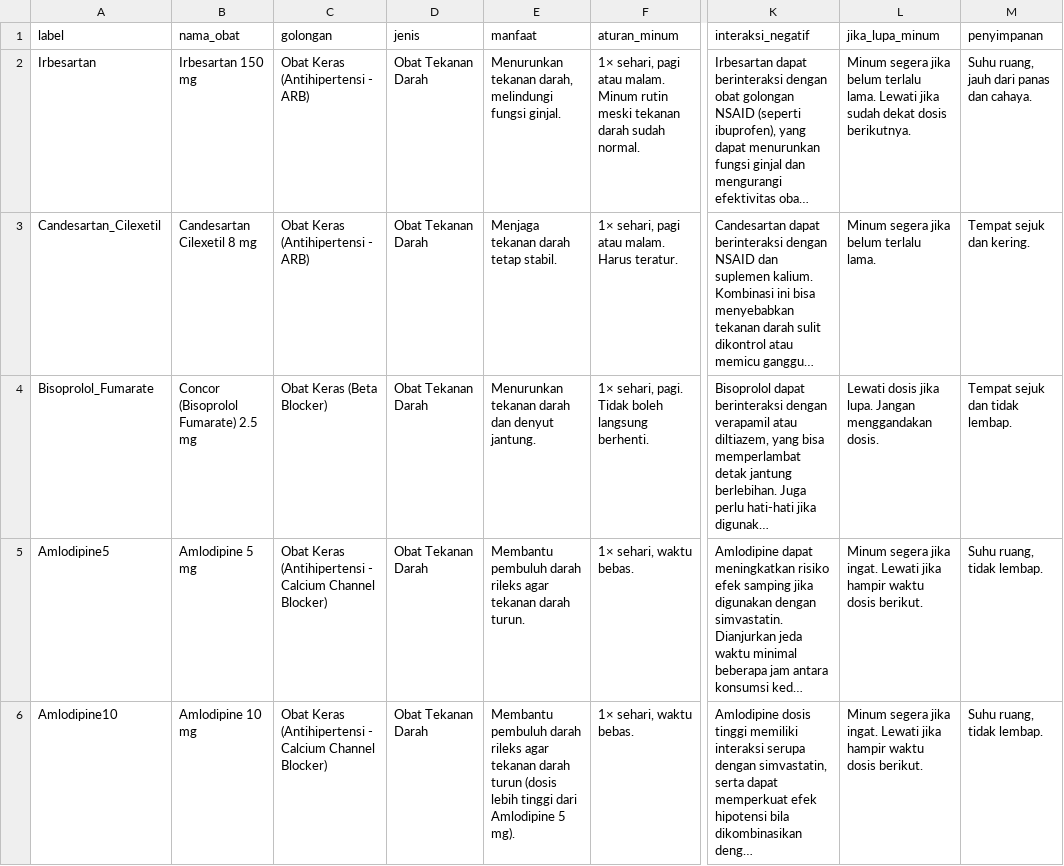
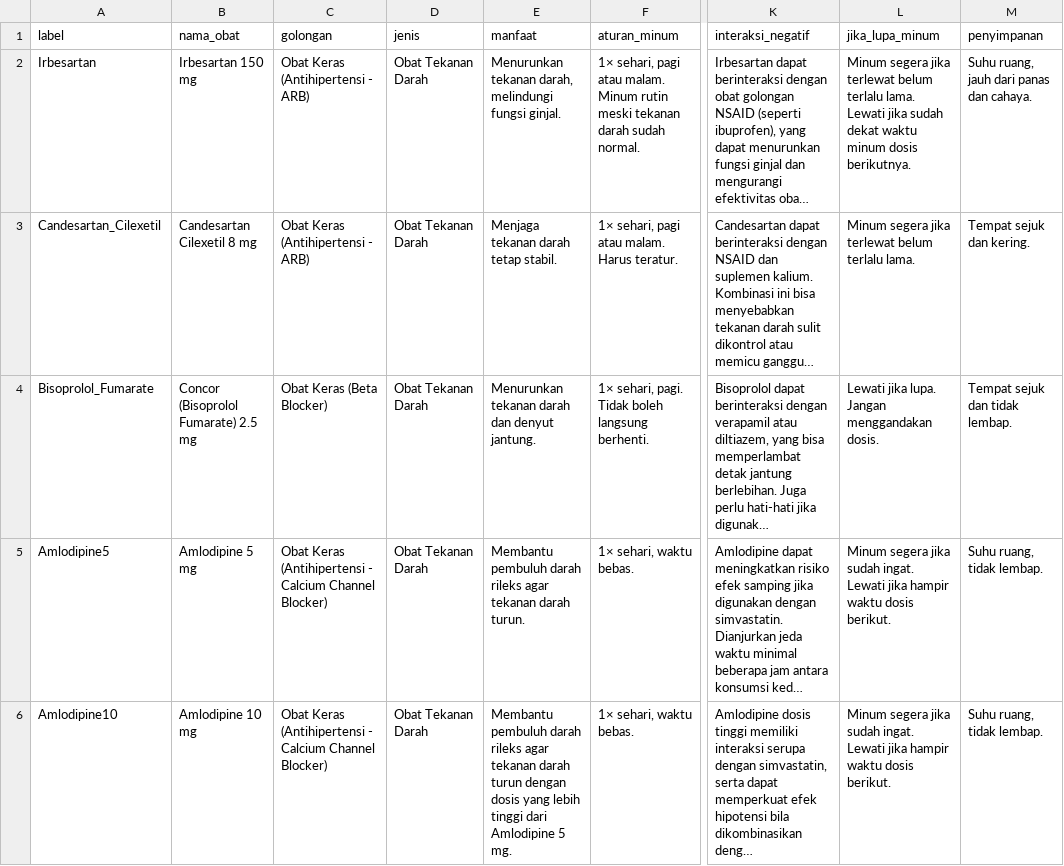
Before and after one commit to jevaazh/PI_Klasifikasi21Obat, a CSV file: dataset_obat.csv, drawn as a sheet; only a part is shown, gaps mark what is left out; long unchanged cells end in …; the diff covers the shown part only; the diff names each change by its address in the sheet, - before the commit and + after, or states it on an @@ line.

Commit message:
final commit

```diff
--- a/dataset_obat.csv
+++ b/dataset_obat.csv
-L2 (jika_lupa_minum): …segera jika belum terlalu lama. Lewati jika sudah dekat dosis berikutnya.
+L2 (jika_lupa_minum): …segera jika terlewat belum terlalu lama. Lewati jika sudah dekat waktu minum dosis berikutnya.
-L3 (jika_lupa_minum): Minum segera jika belum terlalu lama.
+L3 (jika_lupa_minum): Minum segera jika terlewat belum terlalu lama.
-L4 (jika_lupa_minum): Lewati dosis jika lupa.…
+L4 (jika_lupa_minum): Lewati jika lupa.…
-L5:L6 (jika_lupa_minum): …segera jika ingat. Lewati…
+L5:L6 (jika_lupa_minum): …segera jika sudah ingat. Lewati…
-E6 (manfaat): …darah turun (dosis lebih tinggi dari Amlodipine 5 mg).
+E6 (manfaat): …darah turun dengan dosis yang lebih tinggi dari Amlodipine 5 mg.
```
Also changed, not shown: 15 edited cells elsewhere in this file.
